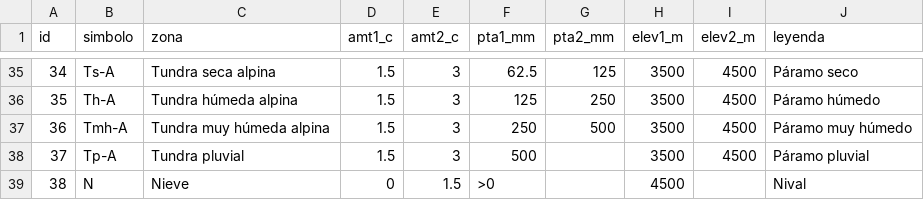
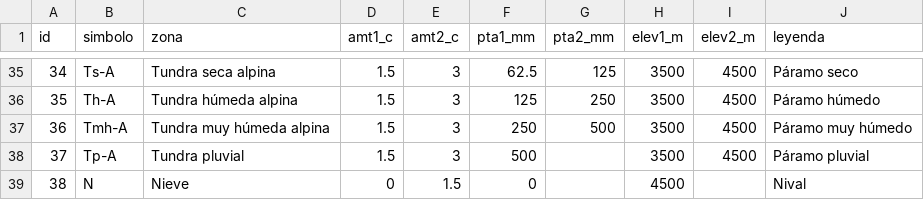
Before and after one commit to yodavo/moja-global-analysis, a CSV file: 2021-12-16_Task2-Holdrigde/dataset/holdrigde_Colombia.csv, drawn as a sheet; only a part is shown, gaps mark what is left out.

Commit message:
Update holdrigde_Colombia.csv

```diff
--- a/2021-12-16_Task2-Holdrigde/dataset/holdrigde_Colombia.csv
+++ b/2021-12-16_Task2-Holdrigde/dataset/holdrigde_Colombia.csv
@@ -38,2 +38,2 @@ id,simbolo,zona,amt1_c,amt2_c,pta1_mm,pta2_mm,elev1_m,elev2_m,leyenda
 37,Tp-A,Tundra pluvial,1.5,3,500,,3500,4500,Páramo pluvial
-38,N,Nieve,0,1.5,>0,,4500,,Nival
+38,N,Nieve,0,1.5,0,,4500,,Nival
```
